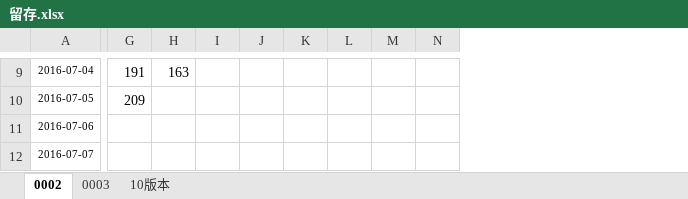
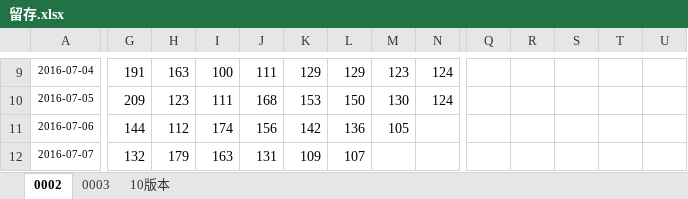
Before and after one commit to fanliaokeji/lvdun, an Excel workbook: aitushow/code/doc/留存.xlsx, sheet 0002, drawn as a sheet; only a part is shown, gaps mark what is left out; values as stored, in another font and other column widths than the file's, no borders; charts and pictures not drawn; the diff covers the shown part only; the diff names each change by its address in the sheet, - before the commit and + after, or states it on an @@ line.

```diff
--- a/aitushow/code/doc/留存.xlsx (sheet 0002)
+++ b/aitushow/code/doc/留存.xlsx (sheet 0002)
+column Q, empty
+column R, empty
+column S, empty
+column T, empty
+column U, empty
-I9: (empty)
+I9: 100
-J9: (empty)
+J9: 111
-K9: (empty)
+K9: 129
-L9: (empty)
+L9: 129
-M9: (empty)
+M9: 123
-N9:N10: (empty)
+N9:N10: 124
-H10: (empty)
+H10: 123
-I10: (empty)
+I10: 111
-J10: (empty)
+J10: 168
-K10: (empty)
+K10: 153
-L10: (empty)
+L10: 150
-M10: (empty)
+M10: 130
-G11: (empty)
+G11: 144
-H11: (empty)
+H11: 112
-I11: (empty)
+I11: 174
-J11: (empty)
+J11: 156
-K11: (empty)
+K11: 142
-L11: (empty)
+L11: 136
-M11: (empty)
+M11: 105
-G12: (empty)
+G12: 132
-H12: (empty)
+H12: 179
-I12: (empty)
+I12: 163
-J12: (empty)
+J12: 131
-K12: (empty)
+K12: 109
-L12: (empty)
+L12: 107
```
Also changed, not shown: 14 added rows and 36 edited cells elsewhere in this sheet, sheet 10版本, sheet 0003, charts or pictures.
